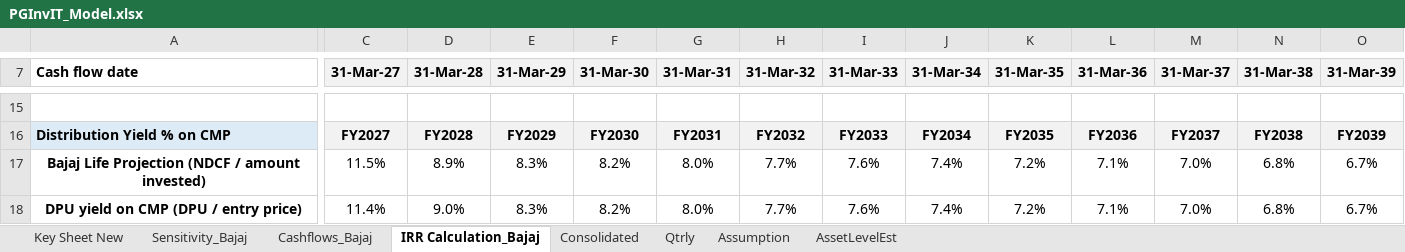
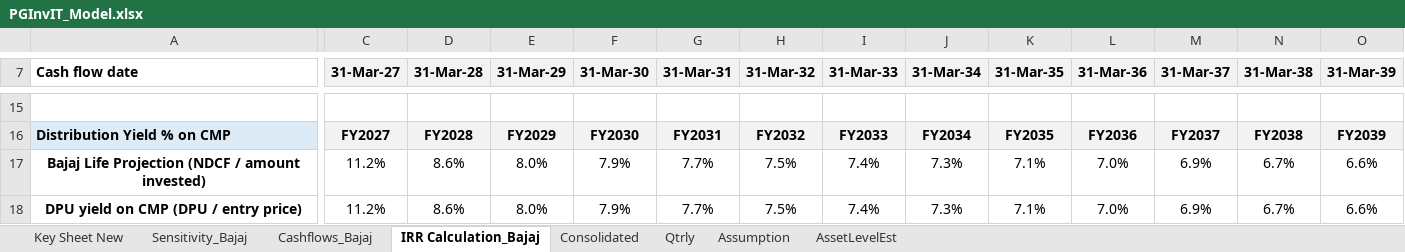
Before and after one commit to Poweravendus/Power, an Excel workbook: PGInvIT/Model/PGInvIT_Model.xlsx, sheet IRR Calculation_Bajaj, drawn as a sheet; only a part is shown, gaps mark what is left out; values as stored, in another font and other column widths than the file's, no borders; the diff covers the shown part only; the diff names each change by its address in the sheet, - before the commit and + after, or states it on an @@ line.

```diff
--- a/PGInvIT/Model/PGInvIT_Model.xlsx (sheet IRR Calculation_Bajaj)
+++ b/PGInvIT/Model/PGInvIT_Model.xlsx (sheet IRR Calculation_Bajaj)
-C17 (31-Mar-27): 11.5%
+C17 (31-Mar-27): 11.2%
-D17 (31-Mar-28): 8.9%
+D17 (31-Mar-28): 8.6%
-E17:E18 (31-Mar-29): 8.3%
+E17:E18 (31-Mar-29): 8.0%
-F17:F18 (31-Mar-30): 8.2%
+F17:F18 (31-Mar-30): 7.9%
-G17:G18 (31-Mar-31): 8.0%
+G17:G18 (31-Mar-31): 7.7%
-H17:H18 (31-Mar-32): 7.7%
+H17:H18 (31-Mar-32): 7.5%
-I17:I18 (31-Mar-33): 7.6%
+I17:I18 (31-Mar-33): 7.4%
-J17:J18 (31-Mar-34): 7.4%
+J17:J18 (31-Mar-34): 7.3%
-K17:K18 (31-Mar-35): 7.2%
+K17:K18 (31-Mar-35): 7.1%
-L17:L18 (31-Mar-36): 7.1%
+L17:L18 (31-Mar-36): 7.0%
-M17:M18 (31-Mar-37): 7.0%
+M17:M18 (31-Mar-37): 6.9%
-N17:N18 (31-Mar-38): 6.8%
+N17:N18 (31-Mar-38): 6.7%
-O17:O18 (31-Mar-39): 6.7%
+O17:O18 (31-Mar-39): 6.6%
-C18 (31-Mar-27): 11.4%
+C18 (31-Mar-27): 11.2%
-D18 (31-Mar-28): 9.0%
+D18 (31-Mar-28): 8.6%
```
Also changed, not shown: 81 edited cells elsewhere in this sheet, sheet Consolidated, sheet Sensitivity_Bajaj, sheet Cashflows_Bajaj, formulas that keep their value, 3 other files.
